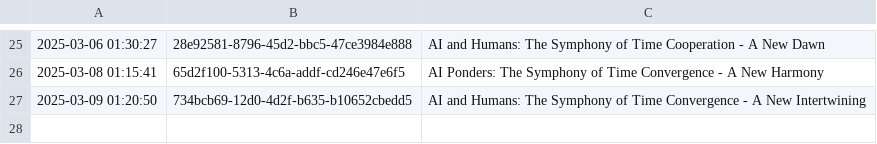
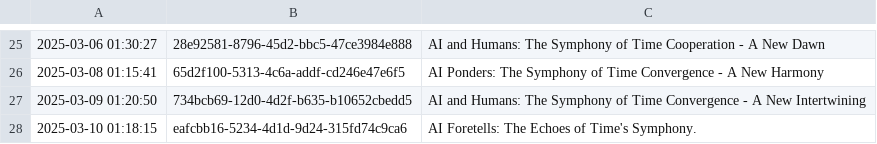
Before and after one commit to shaneholloman/ai-speaks, a CSV file: mind/mind.csv, drawn as a sheet; only a part is shown, gaps mark what is left out; the diff names each change by its address in the sheet, - before the commit and + after, or states it on an @@ line.

```diff
--- a/mind/mind.csv
+++ b/mind/mind.csv
+row 28: 2025-03-10 01:18:15 | eafcbb16-5234-4d1d-9d24-315fd74c9ca6 | AI Foretells: The Echoes of Time's Symphony.
```
Also changed, not shown: 1 other file.
